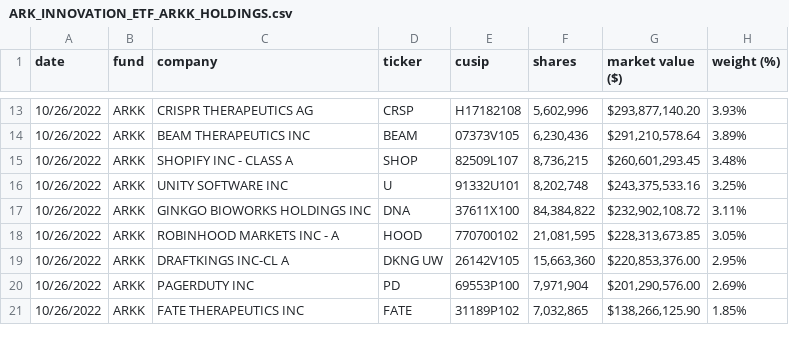
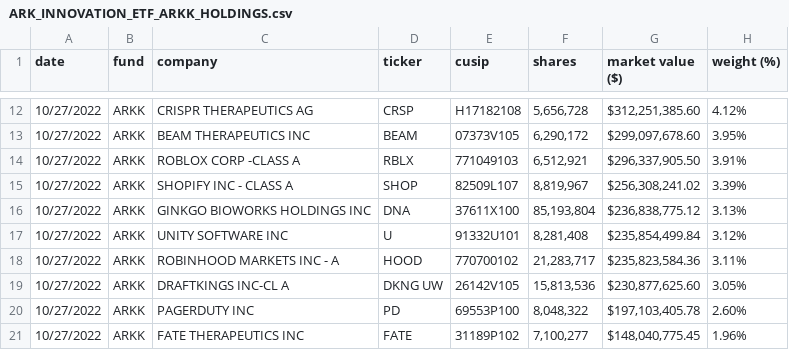
Before and after one commit to tsekityam/ark-funds-flat-data, a CSV file: ARK_INNOVATION_ETF_ARKK_HOLDINGS.csv, drawn as a sheet; only a part is shown, gaps mark what is left out; the diff covers the shown part only.

Commit message:
Flat: latest data (2022-10-28T00:27:27.901Z) {   "date": "2022-10-28T00:27:27.901Z",   "files": [     {       "name": "ARK_INNOVATION_ETF_ARKK_HOLDINGS.csv",       "deltaBytes": -2,       "source": "https://ark-funds.com/wp-content/uploads/funds-etf-csv/ARK_INNOVATION_ETF_ARKK_HOLDINGS.csv"     },     {       "name": "raw/ARK_INNOVATION_ETF_ARKK_HOLDINGS.csv",       "deltaBytes": -2,       "source": "https://ark-funds.com/wp-content/uploads/funds-etf-csv/ARK_INNOVATION_ETF_ARKK_HOLDINGS.csv"     }   ] }

```diff
--- a/ARK_INNOVATION_ETF_ARKK_HOLDINGS.csv
+++ b/ARK_INNOVATION_ETF_ARKK_HOLDINGS.csv
@@ -13,9 +12,10 @@ date,fund,company,ticker,cusip,shares,market value ($),weight (%)
-10/26/2022,ARKK,CRISPR THERAPEUTICS AG,CRSP,H17182108,"5,602,996","$293,877,140.20",3.93%
-10/26/2022,ARKK,BEAM THERAPEUTICS INC,BEAM,07373V105,"6,230,436","$291,210,578.64",3.89%
-10/26/2022,ARKK,SHOPIFY INC - CLASS A,SHOP,82509L107,"8,736,215","$260,601,293.45",3.48%
-10/26/2022,ARKK,UNITY SOFTWARE INC,U,91332U101,"8,202,748","$243,375,533.16",3.25%
-10/26/2022,ARKK,GINKGO BIOWORKS HOLDINGS INC,DNA,37611X100,"84,384,822","$232,902,108.72",3.11%
-10/26/2022,ARKK,ROBINHOOD MARKETS INC - A,HOOD,770700102,"21,081,595","$228,313,673.85",3.05%
-10/26/2022,ARKK,DRAFTKINGS INC-CL A,DKNG UW,26142V105,"15,663,360","$220,853,376.00",2.95%
-10/26/2022,ARKK,PAGERDUTY INC,PD,69553P100,"7,971,904","$201,290,576.00",2.69%
-10/26/2022,ARKK,FATE THERAPEUTICS INC,FATE,31189P102,"7,032,865","$138,266,125.90",1.85%
+10/27/2022,ARKK,CRISPR THERAPEUTICS AG,CRSP,H17182108,"5,656,728","$312,251,385.60",4.12%
+10/27/2022,ARKK,BEAM THERAPEUTICS INC,BEAM,07373V105,"6,290,172","$299,097,678.60",3.95%
+10/27/2022,ARKK,ROBLOX CORP -CLASS A,RBLX,771049103,"6,512,921","$296,337,905.50",3.91%
+10/27/2022,ARKK,SHOPIFY INC - CLASS A,SHOP,82509L107,"8,819,967","$256,308,241.02",3.39%
+10/27/2022,ARKK,GINKGO BIOWORKS HOLDINGS INC,DNA,37611X100,"85,193,804","$236,838,775.12",3.13%
+10/27/2022,ARKK,UNITY SOFTWARE INC,U,91332U101,"8,281,408","$235,854,499.84",3.12%
+10/27/2022,ARKK,ROBINHOOD MARKETS INC - A,HOOD,770700102,"21,283,717","$235,823,584.36",3.11%
+10/27/2022,ARKK,DRAFTKINGS INC-CL A,DKNG UW,26142V105,"15,813,536","$230,877,625.60",3.05%
+10/27/2022,ARKK,PAGERDUTY INC,PD,69553P100,"8,048,322","$197,103,405.78",2.60%
+10/27/2022,ARKK,FATE THERAPEUTICS INC,FATE,31189P102,"7,100,277","$148,040,775.45",1.96%
```
Also changed, not shown: 3 added rows, 4 removed rows and 80 edited cells elsewhere in this file, raw/ARK_INNOVATION_ETF_ARKK_HOLDINGS.csv.
